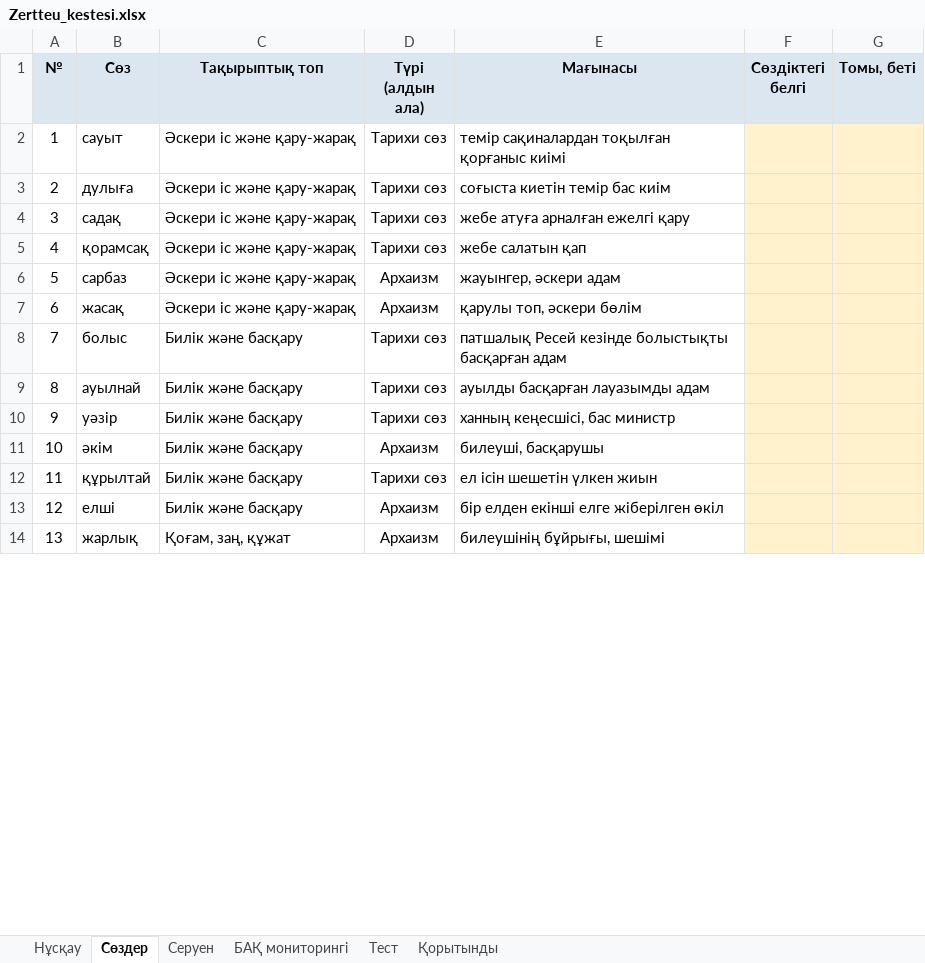
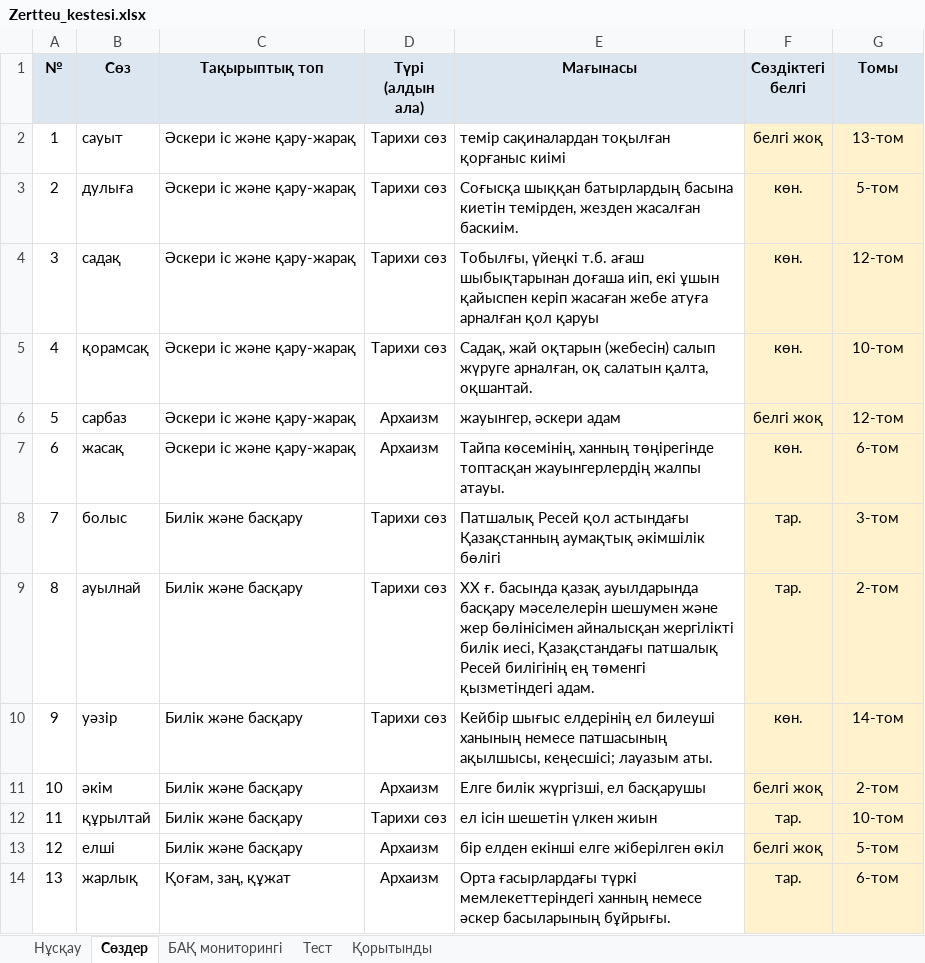
Before and after one commit to saduakastattigul7-bot/jjjjj, an Excel workbook: Zerde_Konergen_sozder/Zertteu_kestesi.xlsx, sheet Сөздер, drawn as a sheet; only a part is shown; values as stored, in another font and other column widths than the file's, no borders; the diff covers the shown part only; the diff names each change by its address in the sheet, - before the commit and + after, or states it on an @@ line.

```diff
--- a/Zerde_Konergen_sozder/Zertteu_kestesi.xlsx (sheet Сөздер)
+++ b/Zerde_Konergen_sozder/Zertteu_kestesi.xlsx (sheet Сөздер)
-sheet tab: Серуен
-G1: Томы, беті
+G1: Томы
-F2 (Сөздіктегі белгі): (empty)
+F2 (Сөздіктегі белгі): белгі жоқ
-G2 (Томы): (empty)
+G2 (Томы): 13-том
-E3 (Мағынасы): соғыста киетін темір бас киім
+E3 (Мағынасы): Соғысқа шыққан батырлардың басына киетін темірден, жезден жасалған баскиім.
-F3:F5 (Сөздіктегі белгі): (empty)
+F3:F5 (Сөздіктегі белгі): көн.
-G3 (Томы): (empty)
+G3 (Томы): 5-том
-E4 (Мағынасы): жебе атуға арналған ежелгі қару
+E4 (Мағынасы): Тобылғы, үйеңкі т.б. ағаш шыбықтарынан доғаша иіп, екі ұшын қайыспен керіп жасаған жебе атуға арналған қол қаруы
-G4 (Томы): (empty)
+G4 (Томы): 12-том
-E5 (Мағынасы): жебе салатын қап
+E5 (Мағынасы): Садақ, жай оқтарын (жебесін) салып жүруге арналған, оқ салатын қалта, оқшантай.
-G5 (Томы): (empty)
+G5 (Томы): 10-том
-F6 (Сөздіктегі белгі): (empty)
+F6 (Сөздіктегі белгі): белгі жоқ
-G6 (Томы): (empty)
+G6 (Томы): 12-том
-E7 (Мағынасы): қарулы топ, әскери бөлім
+E7 (Мағынасы): Тайпа көсемінің, ханның төңірегінде топтасқан жауынгерлердің жалпы атауы.
-F7 (Сөздіктегі белгі): (empty)
+F7 (Сөздіктегі белгі): көн.
-G7 (Томы): (empty)
+G7 (Томы): 6-том
-E8 (Мағынасы): патшалық Ресей кезінде болыстықты басқарған адам
+E8 (Мағынасы): Патшалық Ресей қол астындағы Қазақстанның аумақтық әкімшілік бөлігі
-F8:F9 (Сөздіктегі белгі): (empty)
+F8:F9 (Сөздіктегі белгі): тар.
-G8 (Томы): (empty)
+G8 (Томы): 3-том
-E9 (Мағынасы): ауылды басқарған лауазымды адам
+E9 (Мағынасы): XX ғ. басында қазақ ауылдарында басқару мәселелерін шешумен және жер бөлінісімен айналысқан жергілікті билік иесі, Қазақстандағы патшалық Ресей билігінің ең төменгі қызметіндегі адам.
-G9 (Томы): (empty)
+G9 (Томы): 2-том
-E10 (Мағынасы): ханның кеңесшісі, бас министр
+E10 (Мағынасы): Кейбір шығыс елдерінің ел билеуші ханының немесе патшасының ақылшысы, кеңесшісі; лауазым аты.
-F10 (Сөздіктегі белгі): (empty)
+F10 (Сөздіктегі белгі): көн.
-G10 (Томы): (empty)
+G10 (Томы): 14-том
-E11 (Мағынасы): билеуші, басқарушы
+E11 (Мағынасы): Елге билік жүргізші, ел басқарушы
-F11 (Сөздіктегі белгі): (empty)
+F11 (Сөздіктегі белгі): белгі жоқ
-G11 (Томы): (empty)
+G11 (Томы): 2-том
-F12 (Сөздіктегі белгі): (empty)
+F12 (Сөздіктегі белгі): тар.
-G12 (Томы): (empty)
+G12 (Томы): 10-том
-F13 (Сөздіктегі белгі): (empty)
+F13 (Сөздіктегі белгі): белгі жоқ
-G13 (Томы): (empty)
+G13 (Томы): 5-том
-E14 (Мағынасы): билеушінің бұйрығы, шешімі
+E14 (Мағынасы): Орта ғасырлардағы түркі мемлекеттеріндегі ханның немесе әскер басыларының бұйрығы.
-F14 (Сөздіктегі белгі): (empty)
+F14 (Сөздіктегі белгі): тар.
-G14 (Томы): (empty)
+G14 (Томы): 6-том
```
Also changed, not shown: 1 removed row and 47 edited cells elsewhere in this sheet, sheet Тест, sheet БАҚ мониторингі, sheet Қорытынды, sheet Нұсқау, 33 other files.
